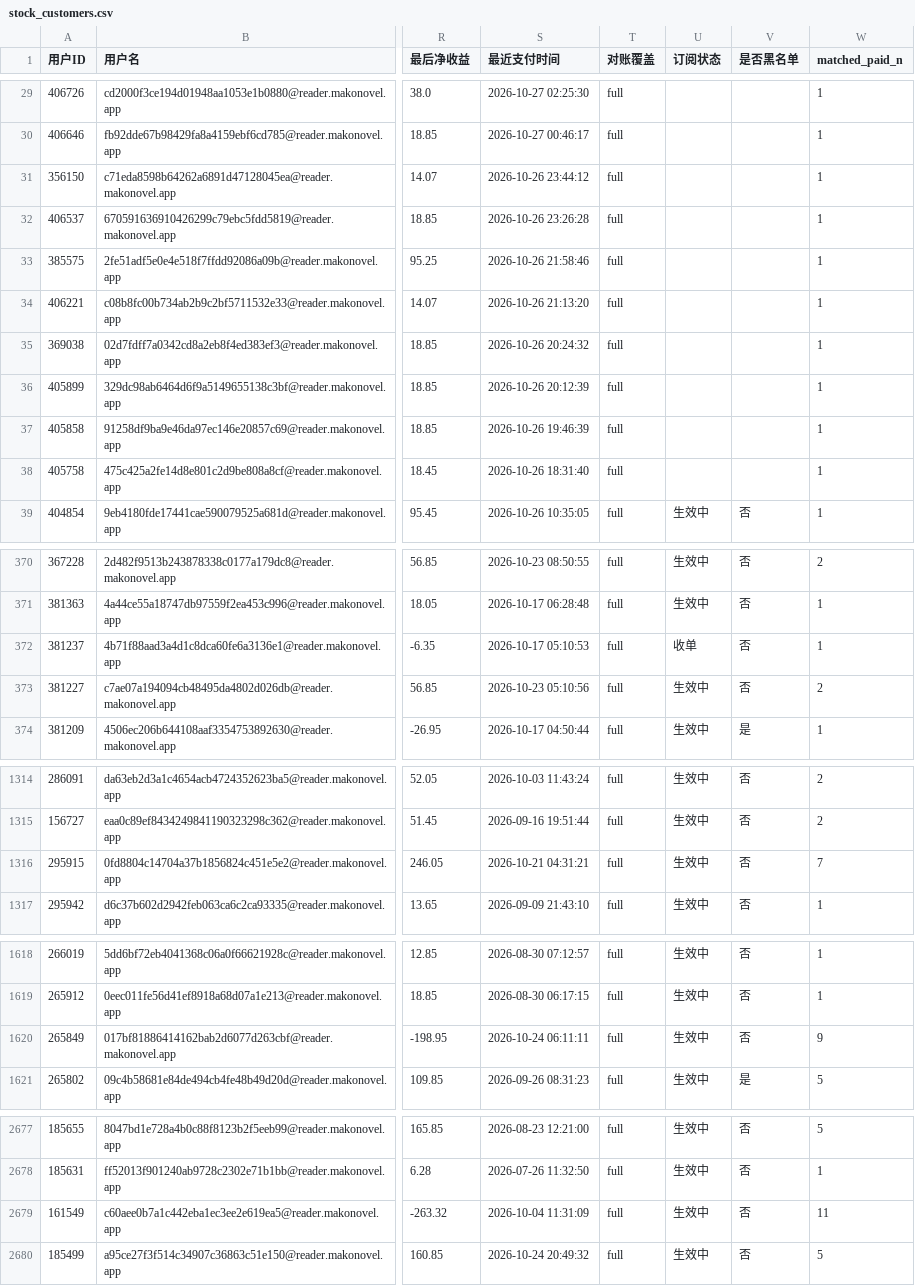
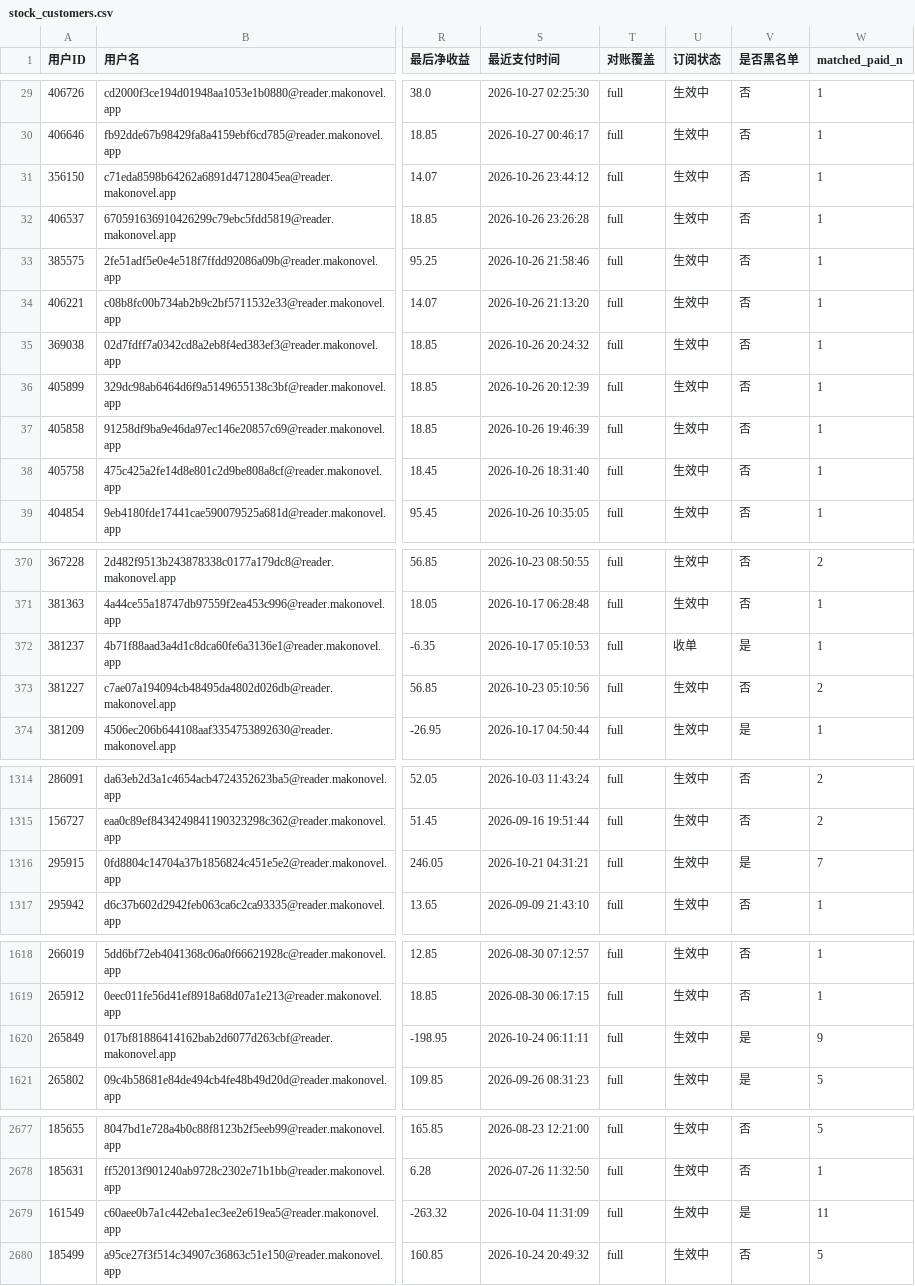
Before and after one commit to theshy718/subscription-dashboard, a CSV file: stock_customers.csv, drawn as a sheet; only a part is shown, gaps mark what is left out; the diff covers the shown part only; the diff names each change by its address in the sheet, - before the commit and + after, or states it on an @@ line.

```diff
--- a/stock_customers.csv
+++ b/stock_customers.csv
-U29:U38 (订阅状态): (empty)
+U29:U38 (订阅状态): 生效中
-V29:V38 (是否黑名单): (empty)
+V29:V38 (是否黑名单): 否
-V372 (是否黑名单): 否
+V372 (是否黑名单): 是
-V1316 (是否黑名单): 否
+V1316 (是否黑名单): 是
-V1620 (是否黑名单): 否
+V1620 (是否黑名单): 是
-V2679 (是否黑名单): 否
+V2679 (是否黑名单): 是
```
Also changed, not shown: 52 edited cells elsewhere in this file, 5 other files.
